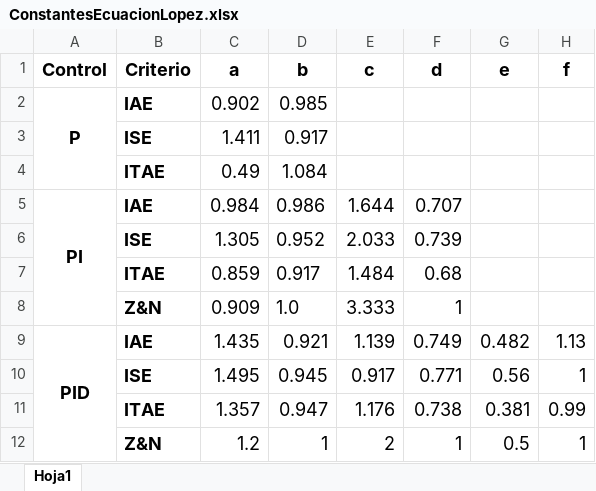
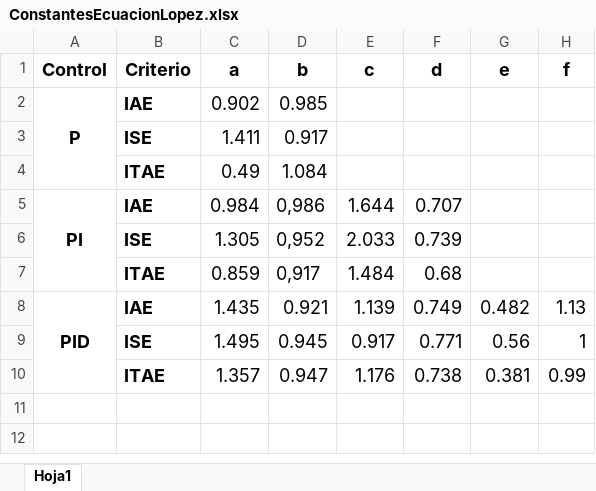
Before and after one commit to pablopatarca/proyecto-teoria-control-utn-frro, an Excel workbook: temp/ConstantesEcuacionLopez.xlsx, sheet Hoja1, drawn as a sheet; values as stored, in another font and other column widths than the file's, no borders; the diff names each change by its address in the sheet, - before the commit and + after, or states it on an @@ line.

Commit message:
Agrego clase para metodo de Lopez

```diff
--- a/temp/ConstantesEcuacionLopez.xlsx (sheet Hoja1)
+++ b/temp/ConstantesEcuacionLopez.xlsx (sheet Hoja1)
-D5 (b): 0.986
+D5 (b): 0,986
-D6 (b): 0.952
+D6 (b): 0,952
-D7 (b): 0.917
+D7 (b): 0,917
-row 8:  | Z&N | 0.909 | 1.0 | 3.333 | 1
-row 12:  | Z&N | 1.2 | 1 | 2 | 1 | 0.5 | 1
```
Also changed, not shown: 6 other files.
